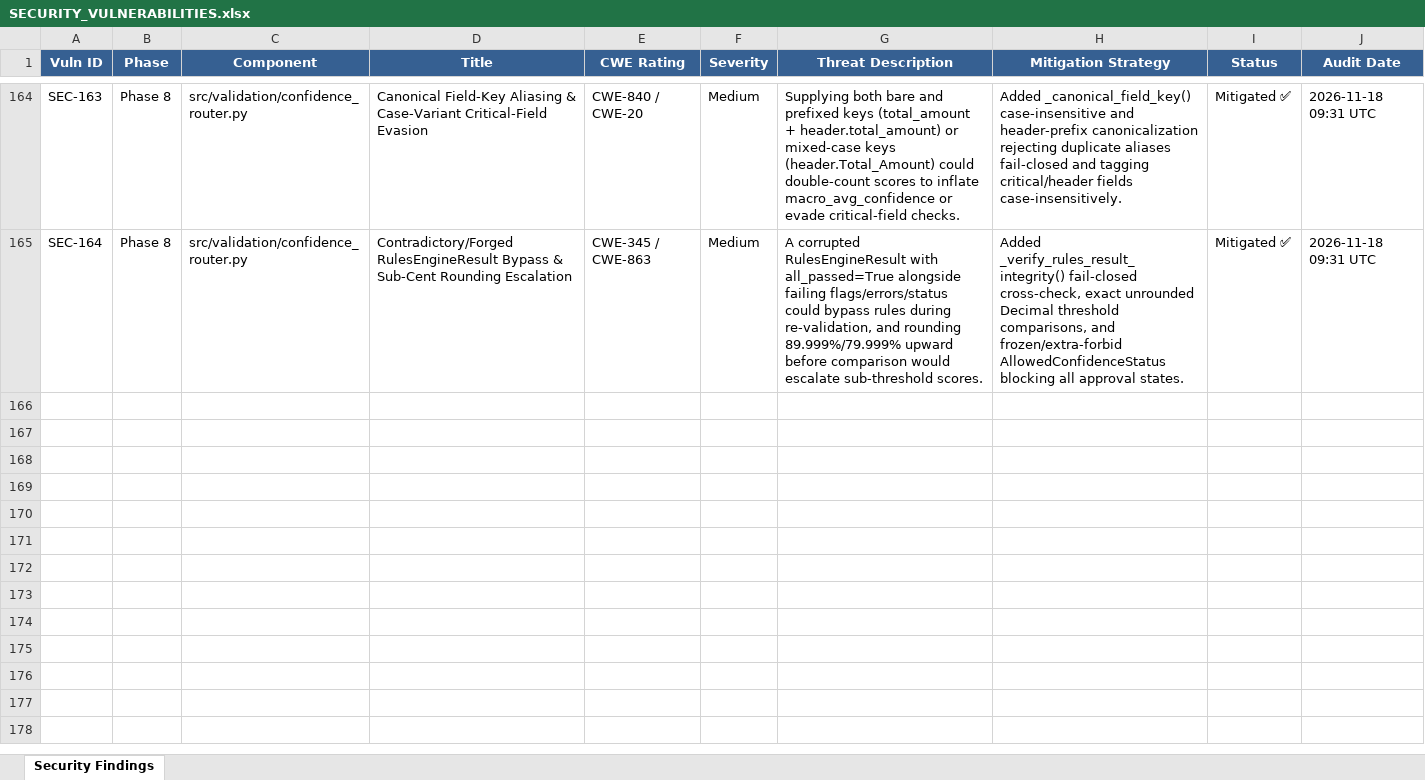
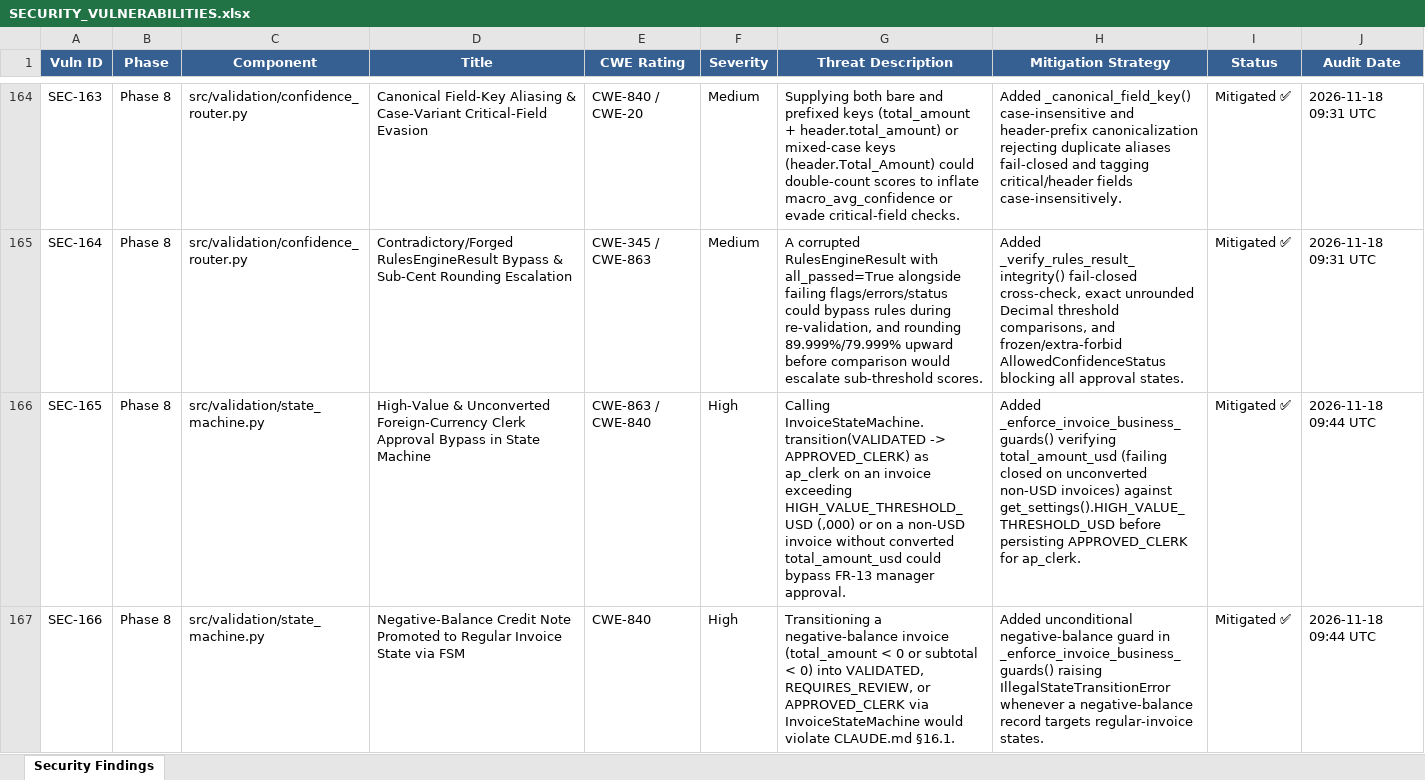
Before and after one commit to lokesh-repaka/enterprise-ap-invoice-automation, an Excel workbook: docs/SECURITY_VULNERABILITIES.xlsx, sheet Security Findings, drawn as a sheet; only a part is shown, gaps mark what is left out; values as stored, in another font and other column widths than the file's, no borders; the diff covers the shown part only; the diff names each change by its address in the sheet, - before the commit and + after, or states it on an @@ line.

```diff
--- a/docs/SECURITY_VULNERABILITIES.xlsx (sheet Security Findings)
+++ b/docs/SECURITY_VULNERABILITIES.xlsx (sheet Security Findings)
+row 166: SEC-165 | Phase 8 | src/validation/state_machine.py | High-Value & Unconverted Foreign-Currency Clerk Approval Bypass in State Machine | CWE-863 / CWE-840 | High | Calling InvoiceStateMachine.transition(VALIDATED -> APPROVED_CLERK) as ap_clerk on an invoice exceeding HIGH_VALUE_THRESHOLD_USD (,000) or on a non-USD invoice without converted total_amount_usd could bypass FR-13 manager approval. | Added _enforce_invoice_business_guards() verifying total_amount_usd (failing closed on unconverted non-USD invoices) against get_settings().HIGH_VALUE_THRESHOLD_USD before persisting APPROVED_CLERK for ap_clerk. | Mitigated ✅ | 2026-11-18 09:44 UTC
+row 167: SEC-166 | Phase 8 | src/validation/state_machine.py | Negative-Balance Credit Note Promoted to Regular Invoice State via FSM | CWE-840 | High | Transitioning a negative-balance invoice (total_amount < 0 or subtotal < 0) into VALIDATED, REQUIRES_REVIEW, or APPROVED_CLERK via InvoiceStateMachine would violate CLAUDE.md §16.1. | Added unconditional negative-balance guard in _enforce_invoice_business_guards() raising IllegalStateTransitionError whenever a negative-balance record targets regular-invoice states. | Mitigated ✅ | 2026-11-18 09:44 UTC
```
Also changed, not shown: 2 added rows elsewhere in this sheet, docs/TEST_CASES.xlsx, 6 other files.
